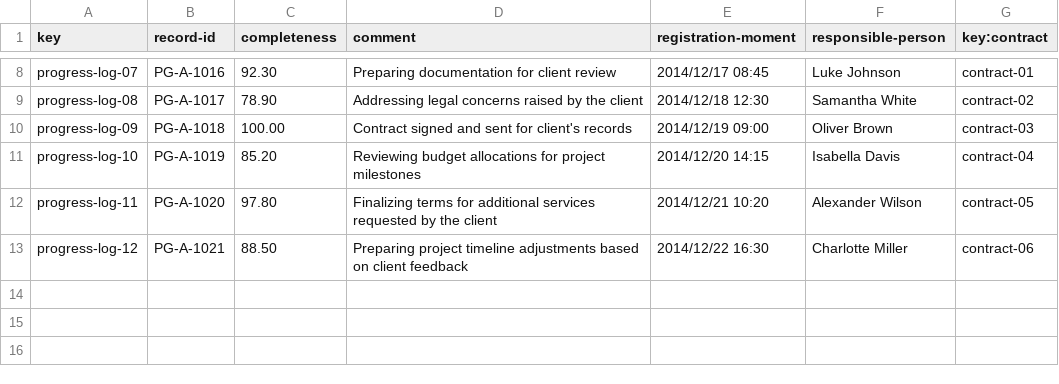
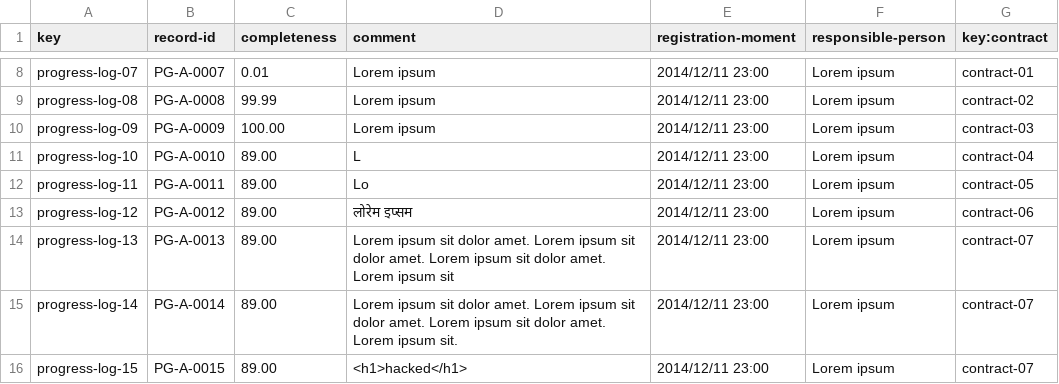
Before and after one commit to C1-010/Acme-SF-D03, a CSV file: src/main/webapp/WEB-INF/resources/sample-data/progress-log.csv, drawn as a sheet; only a part is shown, gaps mark what is left out; the diff covers the shown part only; the diff names each change by its address in the sheet, - before the commit and + after, or states it on an @@ line.

Commit message:
D03-Review-S2-Changed csv's to do a thorough testing of attributes limits

```diff
--- a/src/main/webapp/WEB-INF/resources/sample-data/progress-log.csv
+++ b/src/main/webapp/WEB-INF/resources/sample-data/progress-log.csv
-B8 (record-id): PG-A-1016
+B8 (record-id): PG-A-0007
-C8 (completeness): 92.30
+C8 (completeness): 0.01
-D8 (comment): Preparing documentation for client review
+D8 (comment): Lorem ipsum
-E8 (registration-moment): 2014/12/17 08:45
+E8 (registration-moment): 2014/12/11 23:00
-F8 (responsible-person): Luke Johnson
+F8 (responsible-person): Lorem ipsum
-B9 (record-id): PG-A-1017
+B9 (record-id): PG-A-0008
-C9 (completeness): 78.90
+C9 (completeness): 99.99
-D9 (comment): Addressing legal concerns raised by the client
+D9 (comment): Lorem ipsum
-E9 (registration-moment): 2014/12/18 12:30
+E9 (registration-moment): 2014/12/11 23:00
-F9 (responsible-person): Samantha White
+F9 (responsible-person): Lorem ipsum
-B10 (record-id): PG-A-1018
+B10 (record-id): PG-A-0009
-D10 (comment): Contract signed and sent for client's records
+D10 (comment): Lorem ipsum
-E10 (registration-moment): 2014/12/19 09:00
+E10 (registration-moment): 2014/12/11 23:00
-F10 (responsible-person): Oliver Brown
+F10 (responsible-person): Lorem ipsum
-B11 (record-id): PG-A-1019
+B11 (record-id): PG-A-0010
-C11 (completeness): 85.20
+C11 (completeness): 89.00
-D11 (comment): Reviewing budget allocations for project milestones
+D11 (comment): L
-E11 (registration-moment): 2014/12/20 14:15
+E11 (registration-moment): 2014/12/11 23:00
-F11 (responsible-person): Isabella Davis
+F11 (responsible-person): Lorem ipsum
-B12 (record-id): PG-A-1020
+B12 (record-id): PG-A-0011
-C12 (completeness): 97.80
+C12 (completeness): 89.00
-D12 (comment): Finalizing terms for additional services requested by the client
+D12 (comment): Lo
-E12 (registration-moment): 2014/12/21 10:20
+E12 (registration-moment): 2014/12/11 23:00
-F12 (responsible-person): Alexander Wilson
+F12 (responsible-person): Lorem ipsum
-B13 (record-id): PG-A-1021
+B13 (record-id): PG-A-0012
-C13 (completeness): 88.50
+C13 (completeness): 89.00
-D13 (comment): Preparing project timeline adjustments based on client feedback
+D13 (comment): लोरेम इप्सम
-E13 (registration-moment): 2014/12/22 16:30
+E13 (registration-moment): 2014/12/11 23:00
-F13 (responsible-person): Charlotte Miller
+F13 (responsible-person): Lorem ipsum
+row 14: progress-log-13 | PG-A-0013 | 89.00 | Lorem ipsum sit dolor amet. Lorem ipsum sit dolor amet. Lorem ipsum sit dolor amet. Lorem ipsum sit | 2014/12/11 23:00 | Lorem ipsum | contract-07
+row 15: progress-log-14 | PG-A-0014 | 89.00 | Lorem ipsum sit dolor amet. Lorem ipsum sit dolor amet. Lorem ipsum sit dolor amet. Lorem ipsum sit. | 2014/12/11 23:00 | Lorem ipsum | contract-07
+row 16: progress-log-15 | PG-A-0015 | 89.00 | <h1>hacked</h1> | 2014/12/11 23:00 | Lorem ipsum | contract-07
```
Also changed, not shown: 12 added rows and 28 edited cells elsewhere in this file, src/main/webapp/WEB-INF/resources/sample-data/contract.csv, src/main/webapp/WEB-INF/resources/sample-data/objective.csv.
